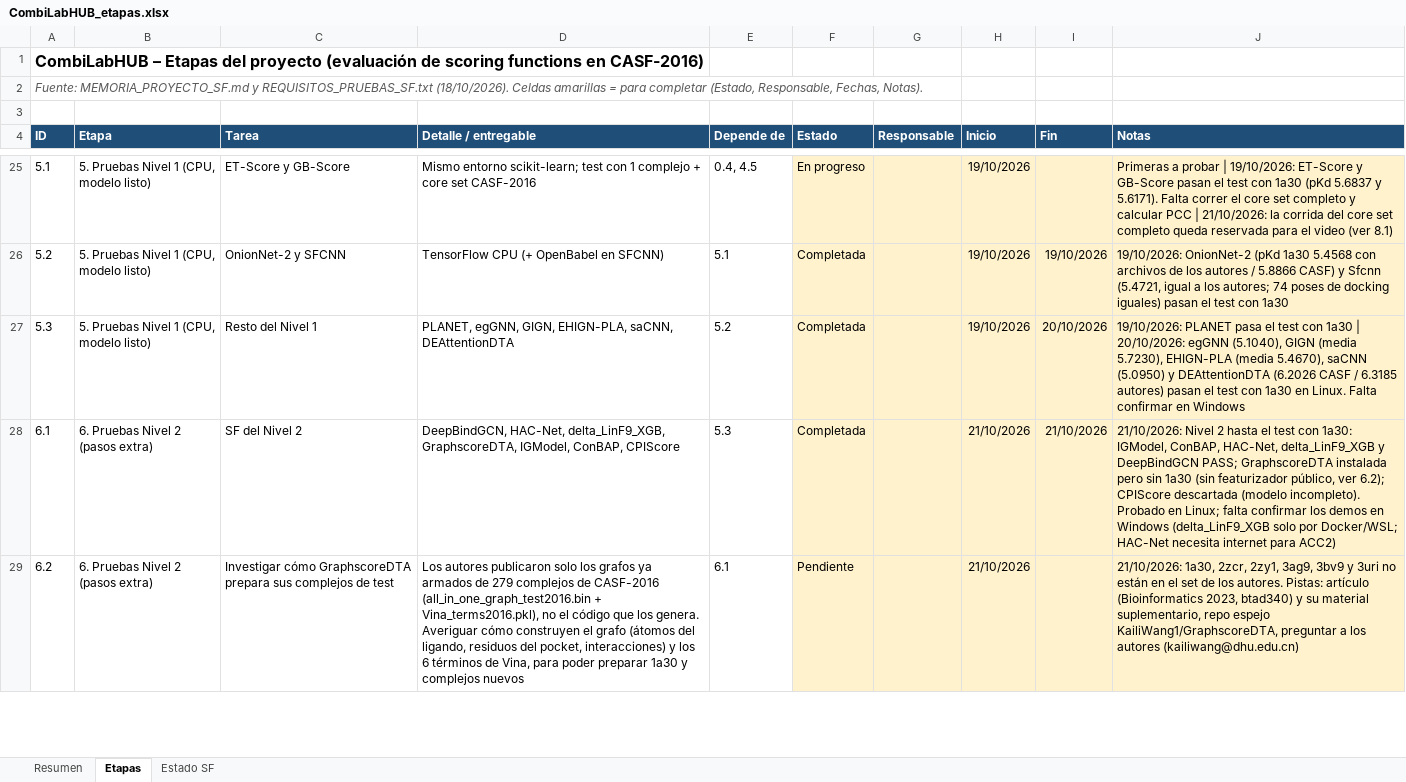
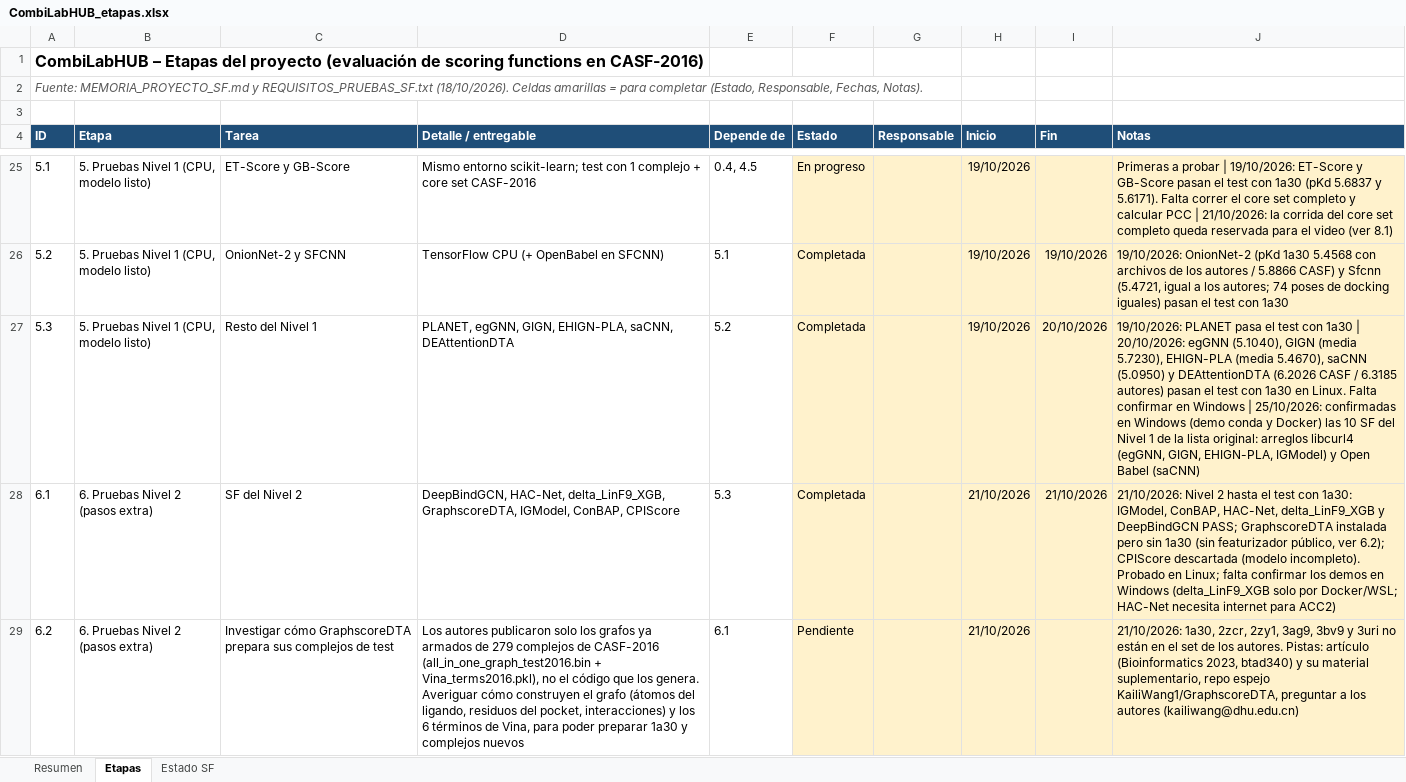
Before and after one commit to oarrua88/combi_lab_hub_tmp, an Excel workbook: docs/CombiLabHUB_etapas.xlsx, sheet Etapas, drawn as a sheet; only a part is shown, gaps mark what is left out; values as stored, in another font and other column widths than the file's, no borders; conditional formats not drawn; the diff names each change by its address in the sheet, - before the commit and + after, or states it on an @@ line.

```diff
--- a/docs/CombiLabHUB_etapas.xlsx (sheet Etapas)
+++ b/docs/CombiLabHUB_etapas.xlsx (sheet Etapas)
-J27 (Notas): …en Windows
+J27 (Notas): …en Windows | 25/10/2026: confirmadas en Windows (demo conda y Docker) las 10 SF del Nivel 1 de la lista original: arreglos libcurl4 (egGNN, GIGN, EHIGN-PLA, IGModel) y Open Babel (saCNN)
```
Also changed, not shown: sheet Estado SF.
